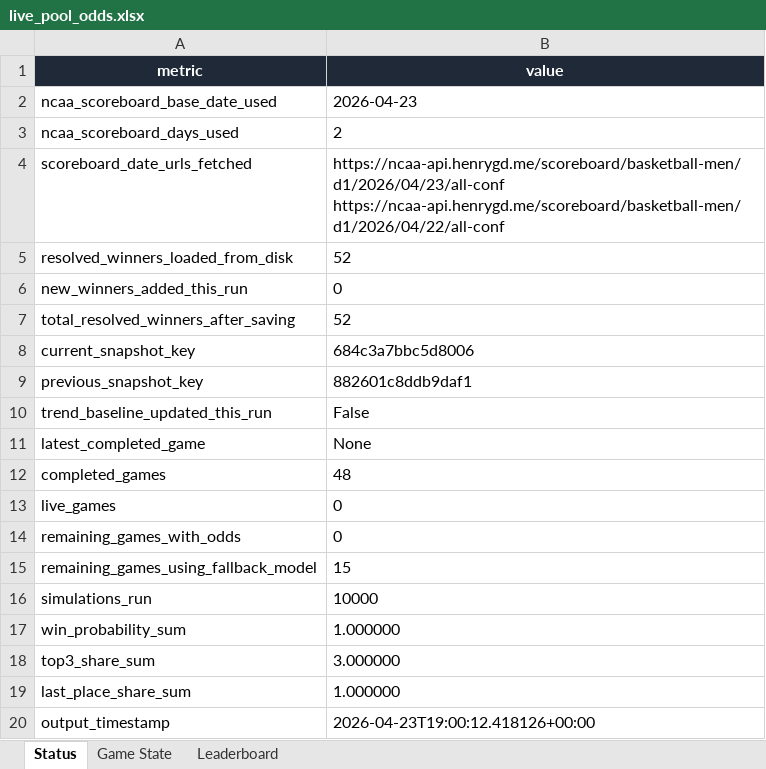
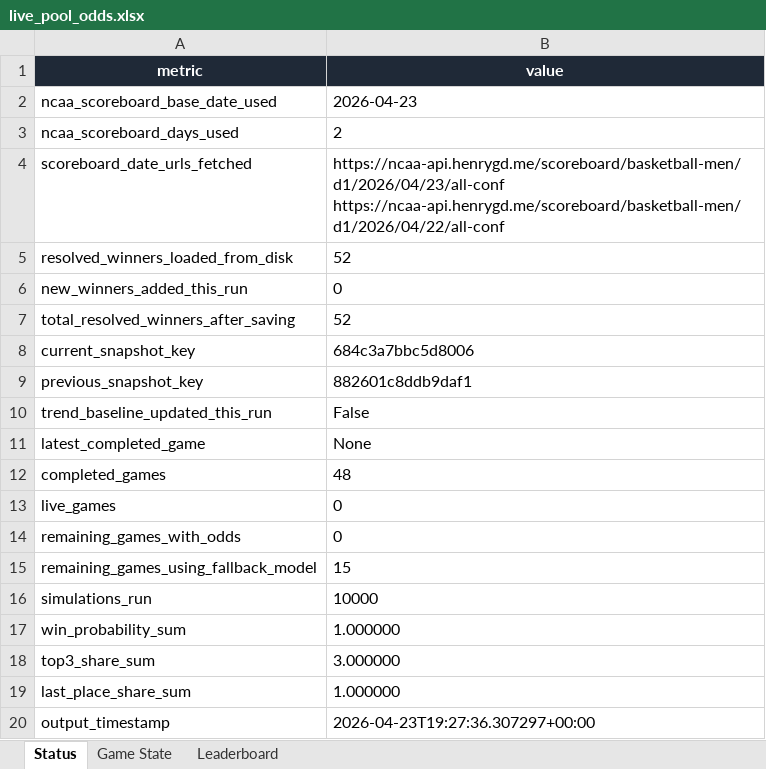
Before and after one commit to coledalton10-create/Pool-Power-Rankings, an Excel workbook: live_pool_odds.xlsx, sheet Status, drawn as a sheet; values as stored, in another font and other column widths than the file's, no borders; the diff names each change by its address in the sheet, - before the commit and + after, or states it on an @@ line.

```diff
--- a/live_pool_odds.xlsx (sheet Status)
+++ b/live_pool_odds.xlsx (sheet Status)
-B20 (value): 2026-04-23T19:00:12.418126+00:00
+B20 (value): 2026-04-23T19:27:36.307297+00:00
```
Also changed, not shown: 9 other files.
